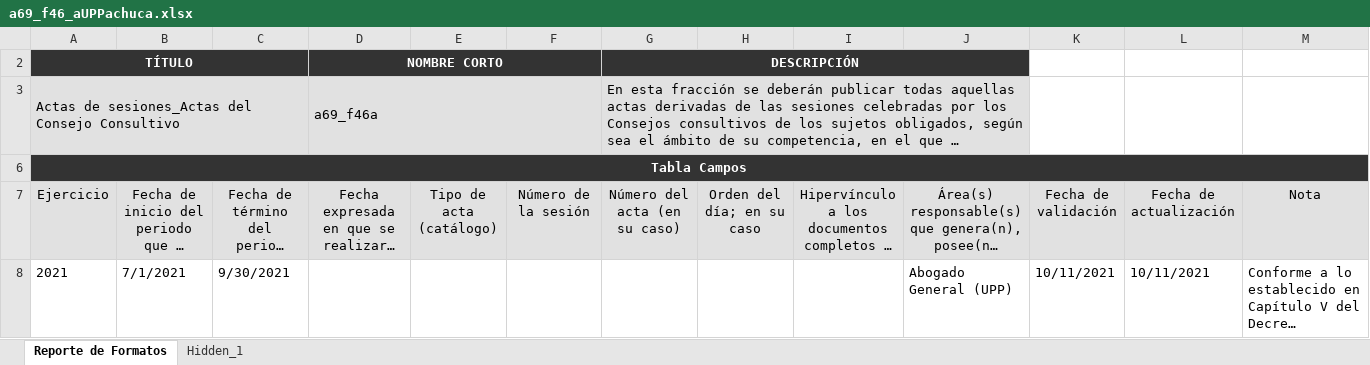
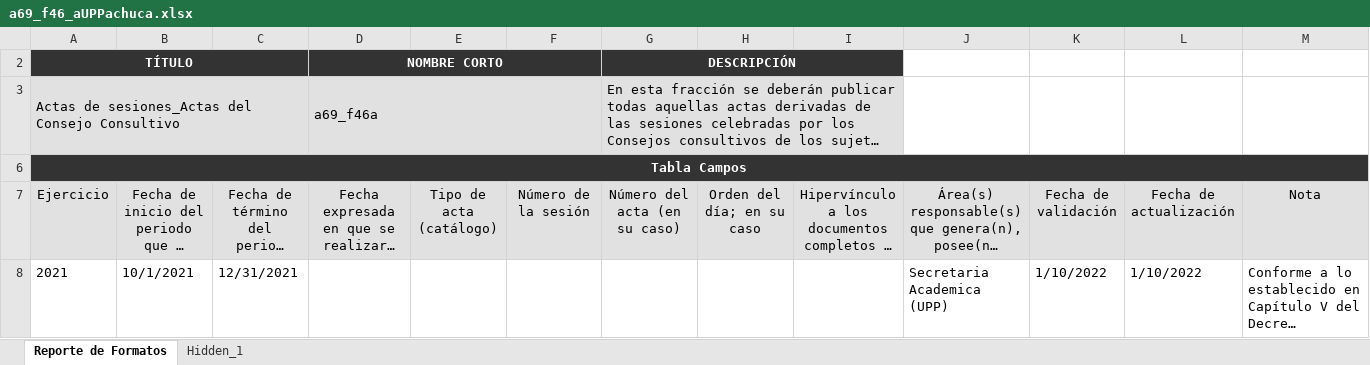
Before and after one commit to dlunna/upp.w22.transparencia, an Excel workbook: xlsx/a69_f46_aUPPachuca.xlsx, sheet Reporte de Formatos, drawn as a sheet; long unchanged cells end in …; values as stored, in another font and other column widths than the file's, no borders; the diff names each change by its address in the sheet, - before the commit and + after, or states it on an @@ line.

```diff
--- a/xlsx/a69_f46_aUPPachuca.xlsx (sheet Reporte de Formatos)
+++ b/xlsx/a69_f46_aUPPachuca.xlsx (sheet Reporte de Formatos)
-G2:J2 merged
+G2:I2 merged
-H2:J2 fill: #333333
+H2:J2 fill: none
-G3:J3 merged
+G3:I3 merged
-H3:J3 fill: #E1E1E1
+H3:J3 fill: none
-B8: 7/1/2021
+B8: 10/1/2021
-C8: 9/30/2021
+C8: 12/31/2021
-J8: Abogado General (UPP)
+J8: Secretaria Academica (UPP)
-K8 (Fecha de validación): 10/11/2021
+K8 (Fecha de validación): 1/10/2022
-L8 (Fecha de actualización): 10/11/2021
+L8 (Fecha de actualización): 1/10/2022
```
Also changed, not shown: xlsx/a69_f10_bUPPachuca.xlsx, xlsx/a69_f46_bUPPachuca.xlsx, 9 other files.
